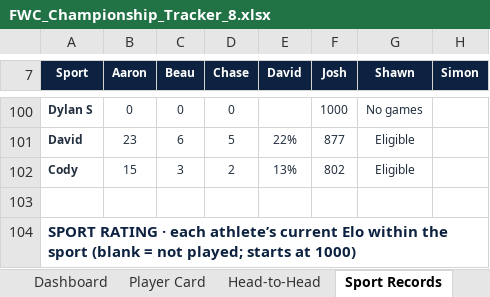
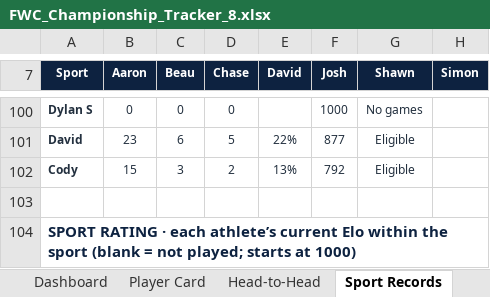
Before and after one commit to PeachyAUS/fwc, an Excel workbook: FWC_Championship_Tracker_8.xlsx, sheet Sport Records, drawn as a sheet; only a part is shown, gaps mark what is left out; values as stored, in another font and other column widths than the file's, no borders; conditional formats not drawn; the diff names each change by its address in the sheet, - before the commit and + after, or states it on an @@ line.

```diff
--- a/FWC_Championship_Tracker_8.xlsx (sheet Sport Records)
+++ b/FWC_Championship_Tracker_8.xlsx (sheet Sport Records)
-F102 (Josh): 802
+F102 (Josh): 792
```
Also changed, not shown: sheet Match Log, sheet Dashboard, sheet Trends & Stats, sheet Guide & Settings, sheet Records & Awards, sheet Leaders, 1 more sheet, other sheet tabs, formulas that keep their value, hidden cells, 1 other file.
